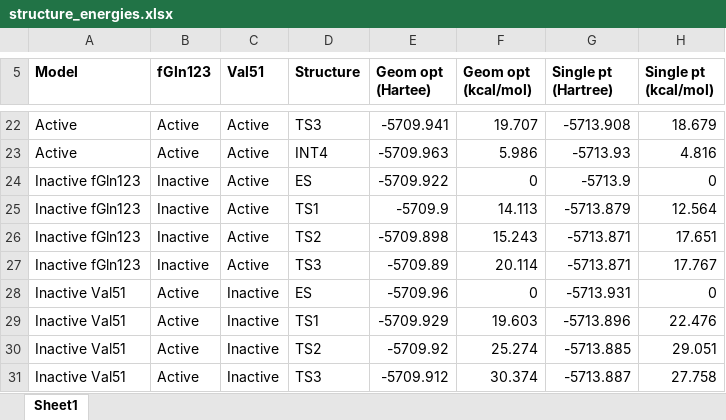
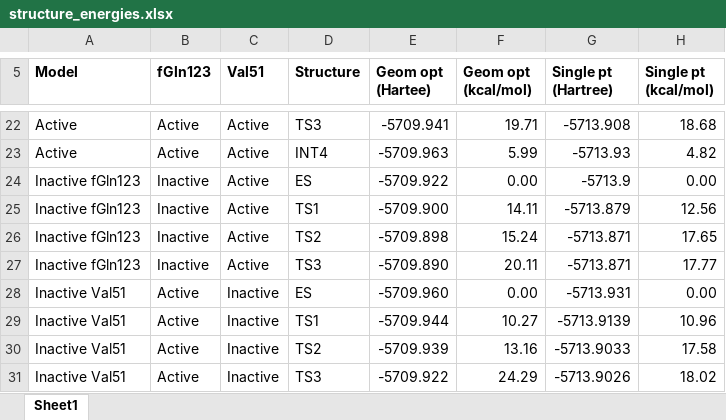
Before and after one commit to hklem/IGPS_QM_cluster_models, an Excel workbook: data/structure_energies.xlsx, sheet Sheet1, drawn as a sheet; only a part is shown, gaps mark what is left out; values as stored, in another font and other column widths than the file's, no borders; the diff covers the shown part only; the diff names each change by its address in the sheet, - before the commit and + after, or states it on an @@ line.

```diff
--- a/data/structure_energies.xlsx (sheet Sheet1)
+++ b/data/structure_energies.xlsx (sheet Sheet1)
-F22 (Geom opt (kcal/mol)): 19.707
+F22 (Geom opt (kcal/mol)): 19.71
-H22 (Single pt (kcal/mol)): 18.679
+H22 (Single pt (kcal/mol)): 18.68
-F23 (Geom opt (kcal/mol)): 5.986
+F23 (Geom opt (kcal/mol)): 5.99
-H23 (Single pt (kcal/mol)): 4.816
+H23 (Single pt (kcal/mol)): 4.82
-F24 (Geom opt (kcal/mol)): 0
+F24 (Geom opt (kcal/mol)): 0.00
-H24 (Single pt (kcal/mol)): 0
+H24 (Single pt (kcal/mol)): 0.00
-E25 (Geom opt (Hartee)): -5709.9
+E25 (Geom opt (Hartee)): -5709.900
-F25 (Geom opt (kcal/mol)): 14.113
+F25 (Geom opt (kcal/mol)): 14.11
-H25 (Single pt (kcal/mol)): 12.564
+H25 (Single pt (kcal/mol)): 12.56
-F26 (Geom opt (kcal/mol)): 15.243
+F26 (Geom opt (kcal/mol)): 15.24
-H26 (Single pt (kcal/mol)): 17.651
+H26 (Single pt (kcal/mol)): 17.65
-E27 (Geom opt (Hartee)): -5709.89
+E27 (Geom opt (Hartee)): -5709.890
-F27 (Geom opt (kcal/mol)): 20.114
+F27 (Geom opt (kcal/mol)): 20.11
-H27 (Single pt (kcal/mol)): 17.767
+H27 (Single pt (kcal/mol)): 17.77
-E28 (Geom opt (Hartee)): -5709.96
+E28 (Geom opt (Hartee)): -5709.960
-F28 (Geom opt (kcal/mol)): 0
+F28 (Geom opt (kcal/mol)): 0.00
-H28 (Single pt (kcal/mol)): 0
+H28 (Single pt (kcal/mol)): 0.00
-E29 (Geom opt (Hartee)): -5709.929
+E29 (Geom opt (Hartee)): -5709.944
-F29 (Geom opt (kcal/mol)): 19.603
+F29 (Geom opt (kcal/mol)): 10.27
-G29 (Single pt (Hartree)): -5713.896
+G29 (Single pt (Hartree)): -5713.9139
-H29 (Single pt (kcal/mol)): 22.476
+H29 (Single pt (kcal/mol)): 10.96
-E30 (Geom opt (Hartee)): -5709.92
+E30 (Geom opt (Hartee)): -5709.939
-F30 (Geom opt (kcal/mol)): 25.274
+F30 (Geom opt (kcal/mol)): 13.16
-G30 (Single pt (Hartree)): -5713.885
+G30 (Single pt (Hartree)): -5713.9033
-H30 (Single pt (kcal/mol)): 29.051
+H30 (Single pt (kcal/mol)): 17.58
-E31 (Geom opt (Hartee)): -5709.912
+E31 (Geom opt (Hartee)): -5709.922
-F31 (Geom opt (kcal/mol)): 30.374
+F31 (Geom opt (kcal/mol)): 24.29
-G31 (Single pt (Hartree)): -5713.887
+G31 (Single pt (Hartree)): -5713.9026
-H31 (Single pt (kcal/mol)): 27.758
+H31 (Single pt (kcal/mol)): 18.02
```
Also changed, not shown: 31 edited cells elsewhere in this sheet, data/nbo_data.xlsx, 2 other files.
